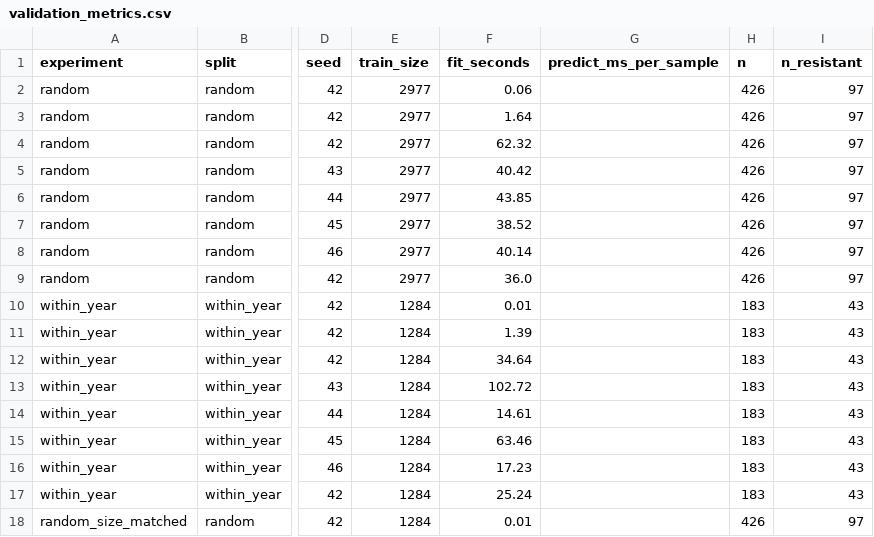
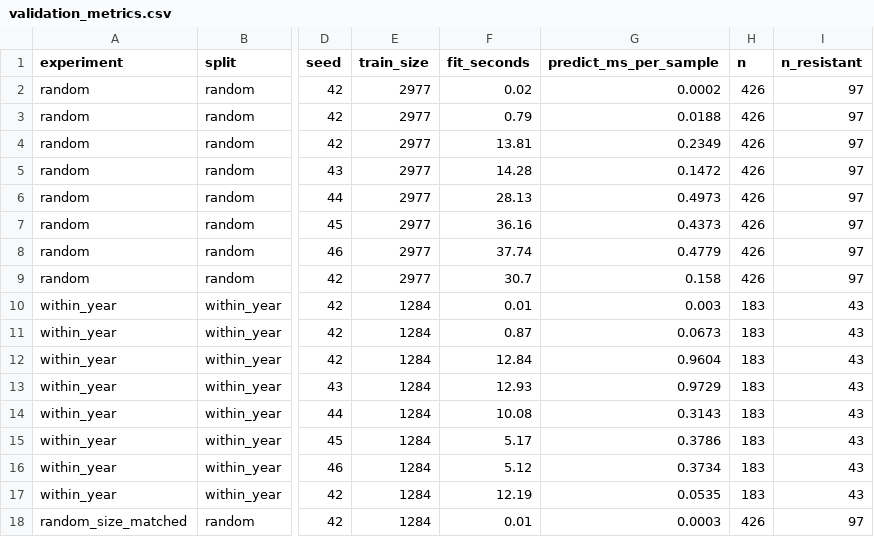
Before and after one commit to Sickwoman/antibiotic-resistance-ai, a CSV file: results/metrics/v0.3/ecoli_ciprofloxacin/validation_metrics.csv, drawn as a sheet; only a part is shown, gaps mark what is left out; the diff covers the shown part only; the diff names each change by its address in the sheet, - before the commit and + after, or states it on an @@ line.

```diff
--- a/results/metrics/v0.3/ecoli_ciprofloxacin/validation_metrics.csv
+++ b/results/metrics/v0.3/ecoli_ciprofloxacin/validation_metrics.csv
-F2 (fit_seconds): 0.06
+F2 (fit_seconds): 0.02
-G2 (predict_ms_per_sample): (empty)
+G2 (predict_ms_per_sample): 0.0002
-F3 (fit_seconds): 1.64
+F3 (fit_seconds): 0.79
-G3 (predict_ms_per_sample): (empty)
+G3 (predict_ms_per_sample): 0.0188
-F4 (fit_seconds): 62.32
+F4 (fit_seconds): 13.81
-G4 (predict_ms_per_sample): (empty)
+G4 (predict_ms_per_sample): 0.2349
-F5 (fit_seconds): 40.42
+F5 (fit_seconds): 14.28
-G5 (predict_ms_per_sample): (empty)
+G5 (predict_ms_per_sample): 0.1472
-F6 (fit_seconds): 43.85
+F6 (fit_seconds): 28.13
-G6 (predict_ms_per_sample): (empty)
+G6 (predict_ms_per_sample): 0.4973
-F7 (fit_seconds): 38.52
+F7 (fit_seconds): 36.16
-G7 (predict_ms_per_sample): (empty)
+G7 (predict_ms_per_sample): 0.4373
-F8 (fit_seconds): 40.14
+F8 (fit_seconds): 37.74
-G8 (predict_ms_per_sample): (empty)
+G8 (predict_ms_per_sample): 0.4779
-F9 (fit_seconds): 36.0
+F9 (fit_seconds): 30.7
-G9 (predict_ms_per_sample): (empty)
+G9 (predict_ms_per_sample): 0.158
-G10 (predict_ms_per_sample): (empty)
+G10 (predict_ms_per_sample): 0.003
-F11 (fit_seconds): 1.39
+F11 (fit_seconds): 0.87
-G11 (predict_ms_per_sample): (empty)
+G11 (predict_ms_per_sample): 0.0673
-F12 (fit_seconds): 34.64
+F12 (fit_seconds): 12.84
-G12 (predict_ms_per_sample): (empty)
+G12 (predict_ms_per_sample): 0.9604
-F13 (fit_seconds): 102.72
+F13 (fit_seconds): 12.93
-G13 (predict_ms_per_sample): (empty)
+G13 (predict_ms_per_sample): 0.9729
-F14 (fit_seconds): 14.61
+F14 (fit_seconds): 10.08
-G14 (predict_ms_per_sample): (empty)
+G14 (predict_ms_per_sample): 0.3143
-F15 (fit_seconds): 63.46
+F15 (fit_seconds): 5.17
-G15 (predict_ms_per_sample): (empty)
+G15 (predict_ms_per_sample): 0.3786
-F16 (fit_seconds): 17.23
+F16 (fit_seconds): 5.12
-G16 (predict_ms_per_sample): (empty)
+G16 (predict_ms_per_sample): 0.3734
-F17 (fit_seconds): 25.24
+F17 (fit_seconds): 12.19
-G17 (predict_ms_per_sample): (empty)
+G17 (predict_ms_per_sample): 0.0535
-G18 (predict_ms_per_sample): (empty)
+G18 (predict_ms_per_sample): 0.0003
```
Also changed, not shown: 14 edited cells elsewhere in this file, 15 other files.
